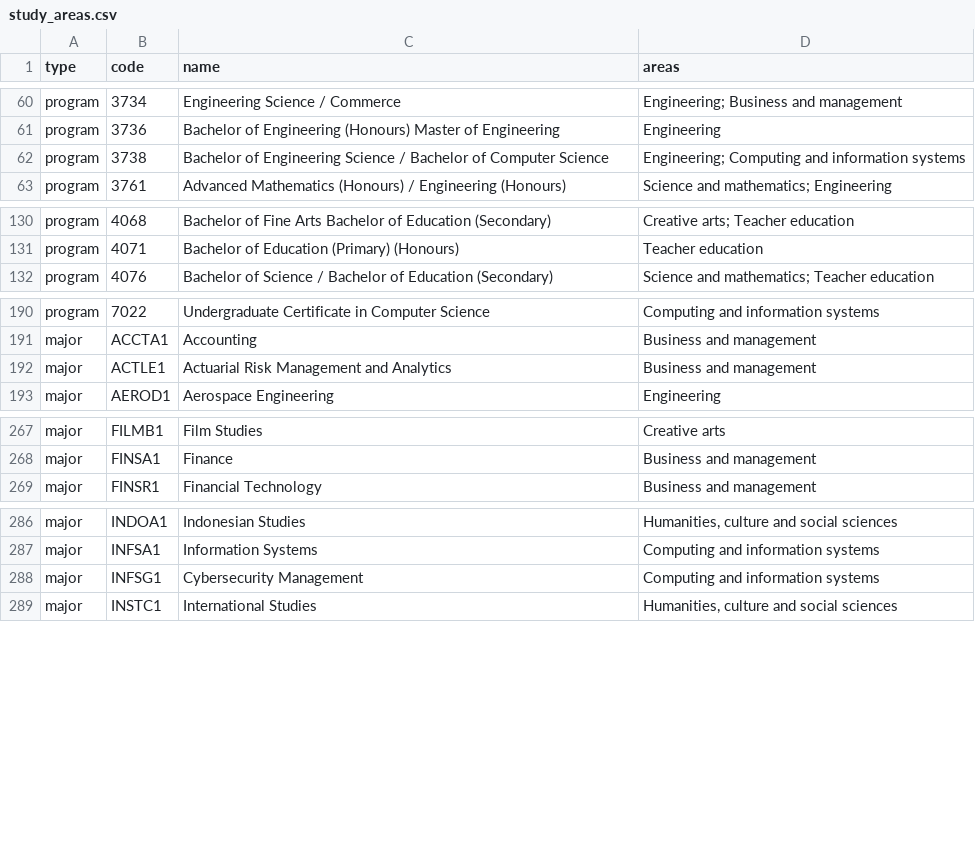
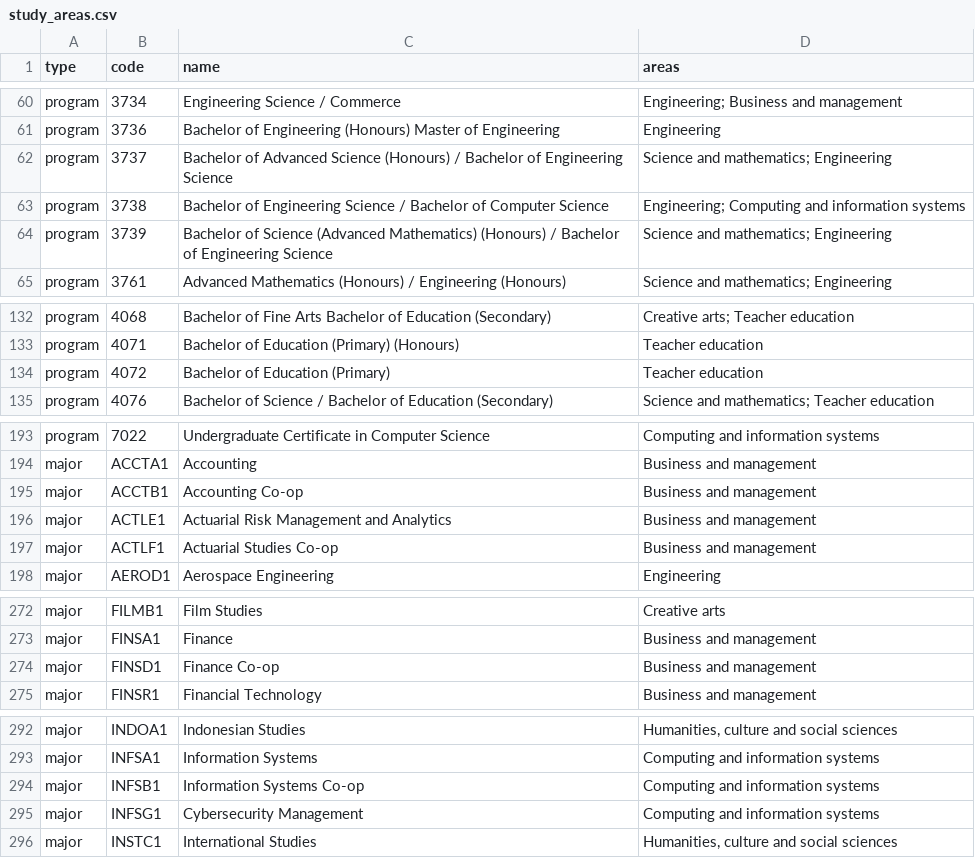
Before and after one commit to thenuwij/UniVise, a CSV file: backend/data/career/study_areas.csv, drawn as a sheet; only a part is shown, gaps mark what is left out; the diff covers the shown part only; the diff names each change by its address in the sheet, - before the commit and + after, or states it on an @@ line.

Commit message:
Map new and changed programs and Co-op majors to study areas

```diff
--- a/backend/data/career/study_areas.csv
+++ b/backend/data/career/study_areas.csv
+row 62: program | 3737 | Bachelor of Advanced Science (Honours) / Bachelor of Engineering Science | Science and mathematics; Engineering
+row 64: program | 3739 | Bachelor of Science (Advanced Mathematics) (Honours) / Bachelor of Engineering Science | Science and mathematics; Engineering
+row 134: program | 4072 | Bachelor of Education (Primary) | Teacher education
+row 195: major | ACCTB1 | Accounting Co-op | Business and management
+row 197: major | ACTLF1 | Actuarial Studies Co-op | Business and management
+row 274: major | FINSD1 | Finance Co-op | Business and management
+row 294: major | INFSB1 | Information Systems Co-op | Computing and information systems
```
Also changed, not shown: 1 added row and 2 edited cells elsewhere in this file, 1 other file.
